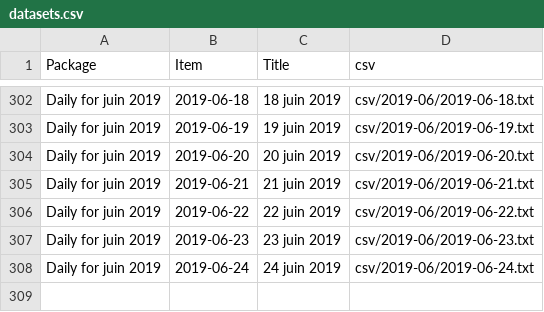
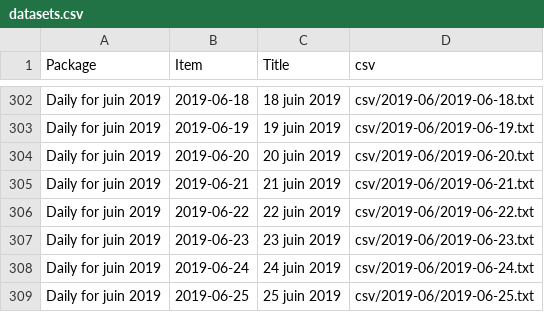
Before and after one commit to jsreynaud/jsreynaud.github.io, a CSV file: datasets.csv, drawn as a sheet; only a part is shown, gaps mark what is left out; the diff names each change by its address in the sheet, - before the commit and + after, or states it on an @@ line.

Commit message:
Autocommit stats mardi 25 juin 2019, 16:13:39 (UTC+0000)

```diff
--- a/datasets.csv
+++ b/datasets.csv
+row 309: Daily for juin 2019 | 2019-06-25 | 25 juin 2019 | csv/2019-06/2019-06-25.txt
```
Also changed, not shown: 4 other files.
